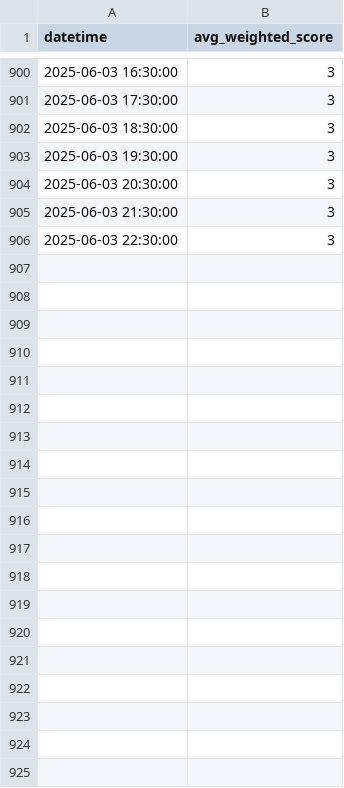
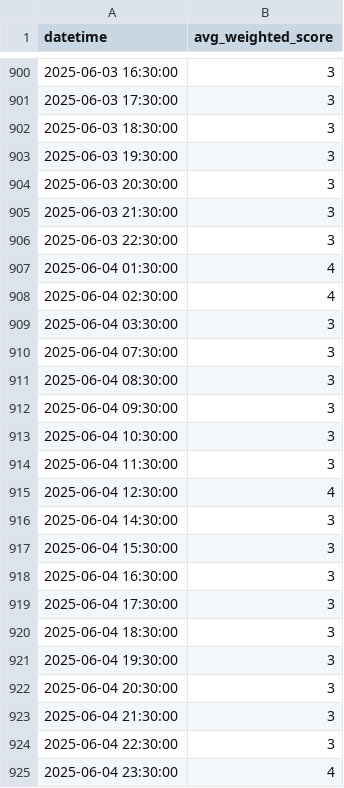
Before and after one commit to cassandra-soong/finrl-deepseek-stock-prediction, a CSV file: sentiment/aggregated_risk_scores.csv, drawn as a sheet; only a part is shown, gaps mark what is left out; the diff names each change by its address in the sheet, - before the commit and + after, or states it on an @@ line.

Commit message:
Sentiment - Automated run 2025-06-05 14:08:06

```diff
--- a/sentiment/aggregated_risk_scores.csv
+++ b/sentiment/aggregated_risk_scores.csv
+row 907: 2025-06-04 01:30:00 | 4
+row 908: 2025-06-04 02:30:00 | 4
+row 909: 2025-06-04 03:30:00 | 3
+row 910: 2025-06-04 07:30:00 | 3
+row 911: 2025-06-04 08:30:00 | 3
+row 912: 2025-06-04 09:30:00 | 3
+row 913: 2025-06-04 10:30:00 | 3
+row 914: 2025-06-04 11:30:00 | 3
+row 915: 2025-06-04 12:30:00 | 4
+row 916: 2025-06-04 14:30:00 | 3
+row 917: 2025-06-04 15:30:00 | 3
+row 918: 2025-06-04 16:30:00 | 3
+row 919: 2025-06-04 17:30:00 | 3
+row 920: 2025-06-04 18:30:00 | 3
+row 921: 2025-06-04 19:30:00 | 3
+row 922: 2025-06-04 20:30:00 | 3
+row 923: 2025-06-04 21:30:00 | 3
+row 924: 2025-06-04 22:30:00 | 3
+row 925: 2025-06-04 23:30:00 | 4
```
